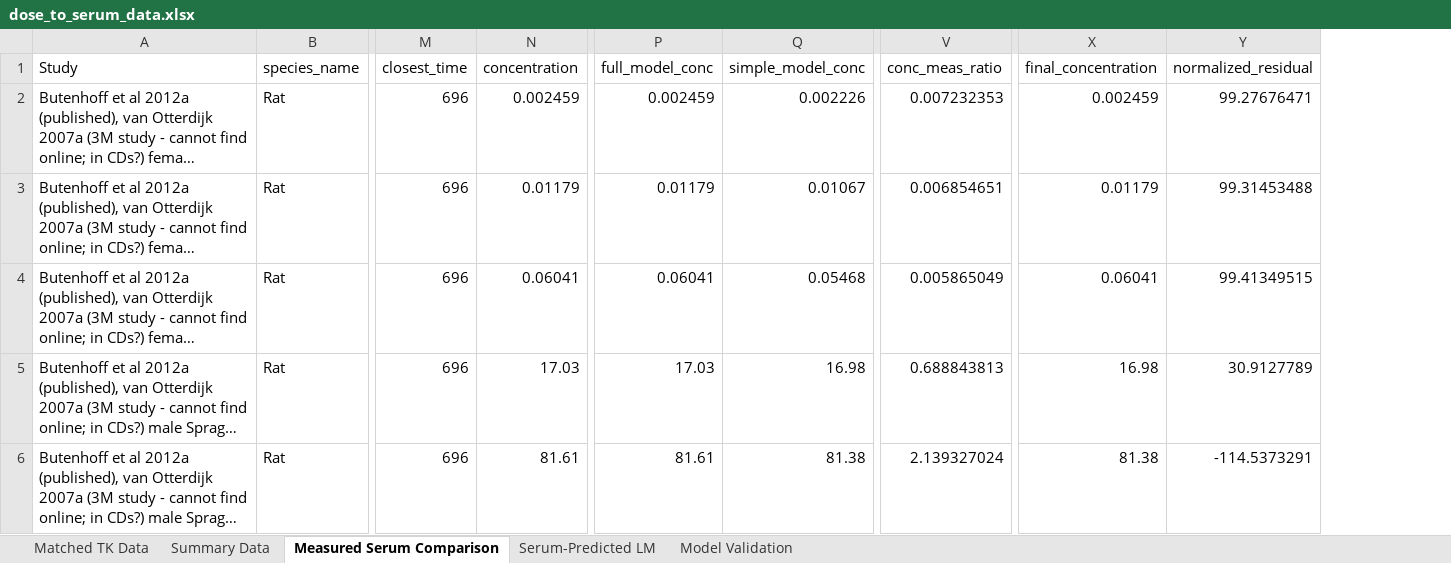
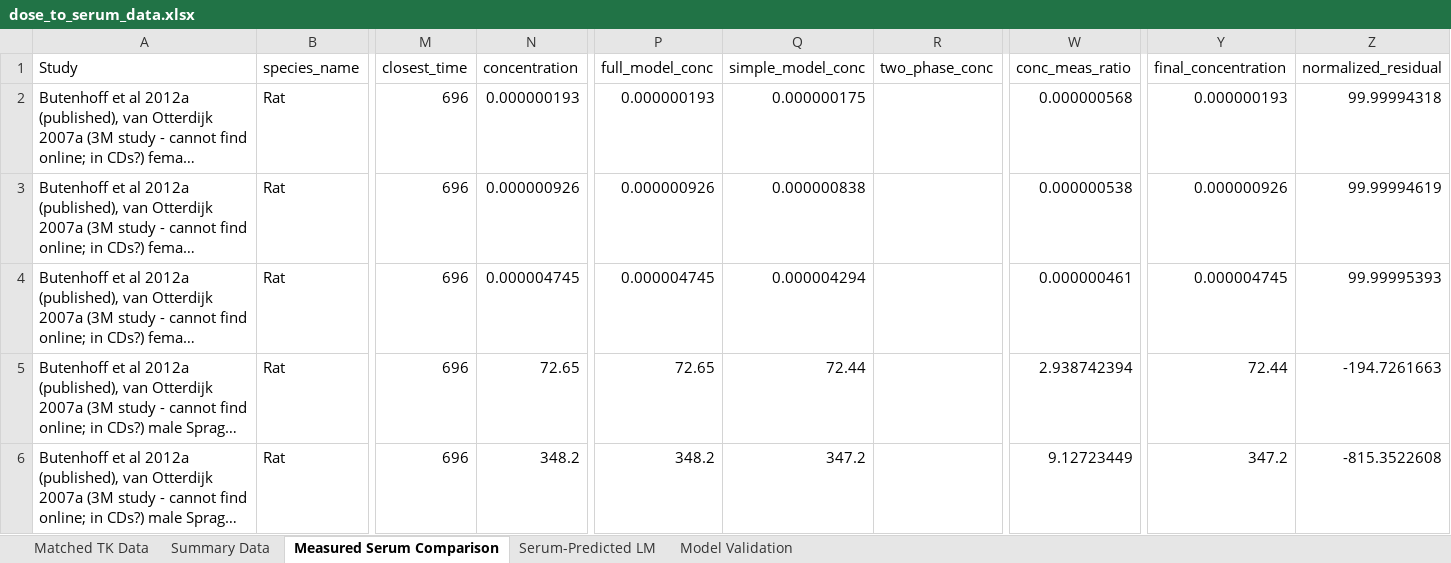
Before and after one commit to ScottCoffin/PFOS_PBPK_fork, an Excel workbook: Additional files/Datasets/general/dose_to_serum_data.xlsx, sheet Measured Serum Comparison, drawn as a sheet; only a part is shown, gaps mark what is left out; long unchanged cells end in …; values as stored, in another font and other column widths than the file's, no borders; addresses are those after the commit; the diff covers the shown part only; the diff names each change by its address in the sheet, - before the commit and + after, or states it on an @@ line.

Commit message:
biphasic model

```diff
--- a/Additional files/Datasets/general/dose_to_serum_data.xlsx (sheet Measured Serum Comparison)
+++ b/Additional files/Datasets/general/dose_to_serum_data.xlsx (sheet Measured Serum Comparison)
+column R (two_phase_conc), empty
-N2 (concentration): 0.002459
+N2 (concentration): 0.000000193
-P2 (full_model_conc): 0.002459
+P2 (full_model_conc): 0.000000193
-Q2 (simple_model_conc): 0.002226
+Q2 (simple_model_conc): 0.000000175
-W2 (conc_meas_ratio): 0.007232353
+W2 (conc_meas_ratio): 0.000000568
-Y2 (final_concentration): 0.002459
+Y2 (final_concentration): 0.000000193
-Z2 (normalized_residual): 99.27676471
+Z2 (normalized_residual): 99.99994318
-N3 (concentration): 0.01179
+N3 (concentration): 0.000000926
-P3 (full_model_conc): 0.01179
+P3 (full_model_conc): 0.000000926
-Q3 (simple_model_conc): 0.01067
+Q3 (simple_model_conc): 0.000000838
-W3 (conc_meas_ratio): 0.006854651
+W3 (conc_meas_ratio): 0.000000538
-Y3 (final_concentration): 0.01179
+Y3 (final_concentration): 0.000000926
-Z3 (normalized_residual): 99.31453488
+Z3 (normalized_residual): 99.99994619
-N4 (concentration): 0.06041
+N4 (concentration): 0.000004745
-P4 (full_model_conc): 0.06041
+P4 (full_model_conc): 0.000004745
-Q4 (simple_model_conc): 0.05468
+Q4 (simple_model_conc): 0.000004294
-W4 (conc_meas_ratio): 0.005865049
+W4 (conc_meas_ratio): 0.000000461
-Y4 (final_concentration): 0.06041
+Y4 (final_concentration): 0.000004745
-Z4 (normalized_residual): 99.41349515
+Z4 (normalized_residual): 99.99995393
-N5 (concentration): 17.03
+N5 (concentration): 72.65
-P5 (full_model_conc): 17.03
+P5 (full_model_conc): 72.65
-Q5 (simple_model_conc): 16.98
+Q5 (simple_model_conc): 72.44
-W5 (conc_meas_ratio): 0.688843813
+W5 (conc_meas_ratio): 2.938742394
-Y5 (final_concentration): 16.98
+Y5 (final_concentration): 72.44
-Z5 (normalized_residual): 30.9127789
+Z5 (normalized_residual): -194.7261663
-N6 (concentration): 81.61
+N6 (concentration): 348.2
-P6 (full_model_conc): 81.61
+P6 (full_model_conc): 348.2
-Q6 (simple_model_conc): 81.38
+Q6 (simple_model_conc): 347.2
-W6 (conc_meas_ratio): 2.139327024
+W6 (conc_meas_ratio): 9.12723449
-Y6 (final_concentration): 81.38
+Y6 (final_concentration): 347.2
-Z6 (normalized_residual): -114.5373291
+Z6 (normalized_residual): -815.3522608
```
Also changed, not shown: 370 edited cells elsewhere in this sheet, sheet Summary Data, sheet Matched TK Data, sheet Model Validation, sheet Serum-Predicted LM, 4 other files.
